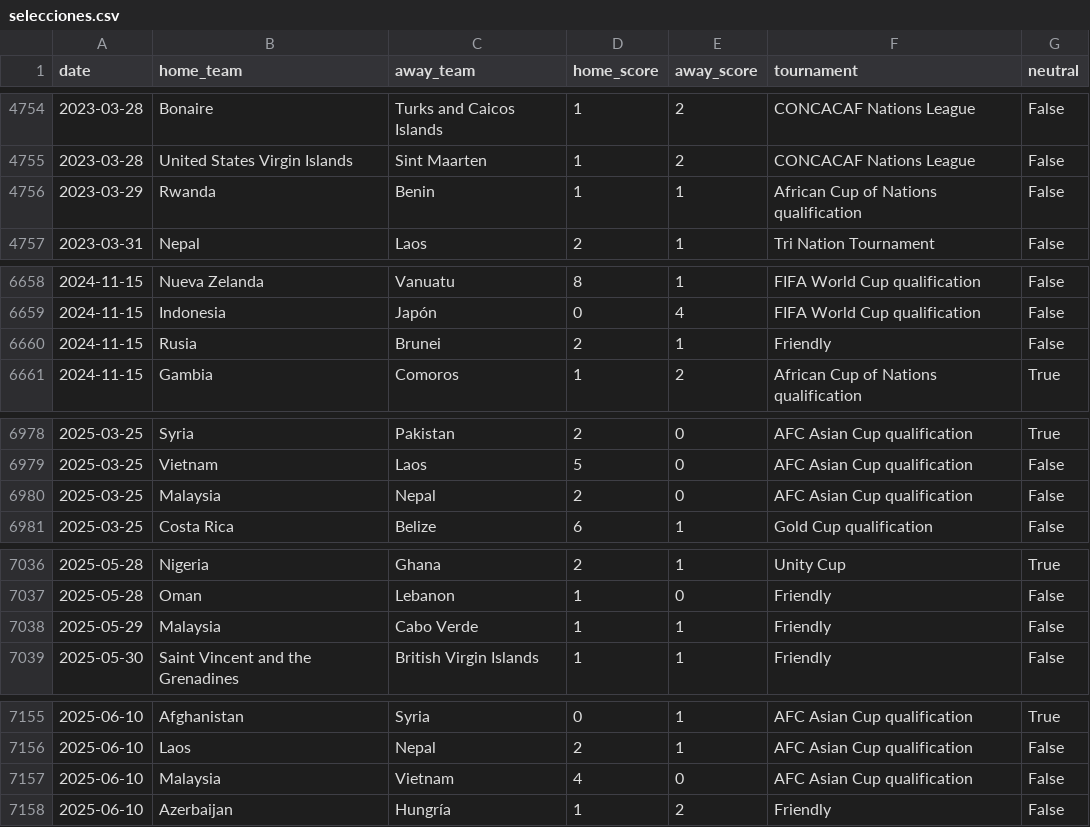
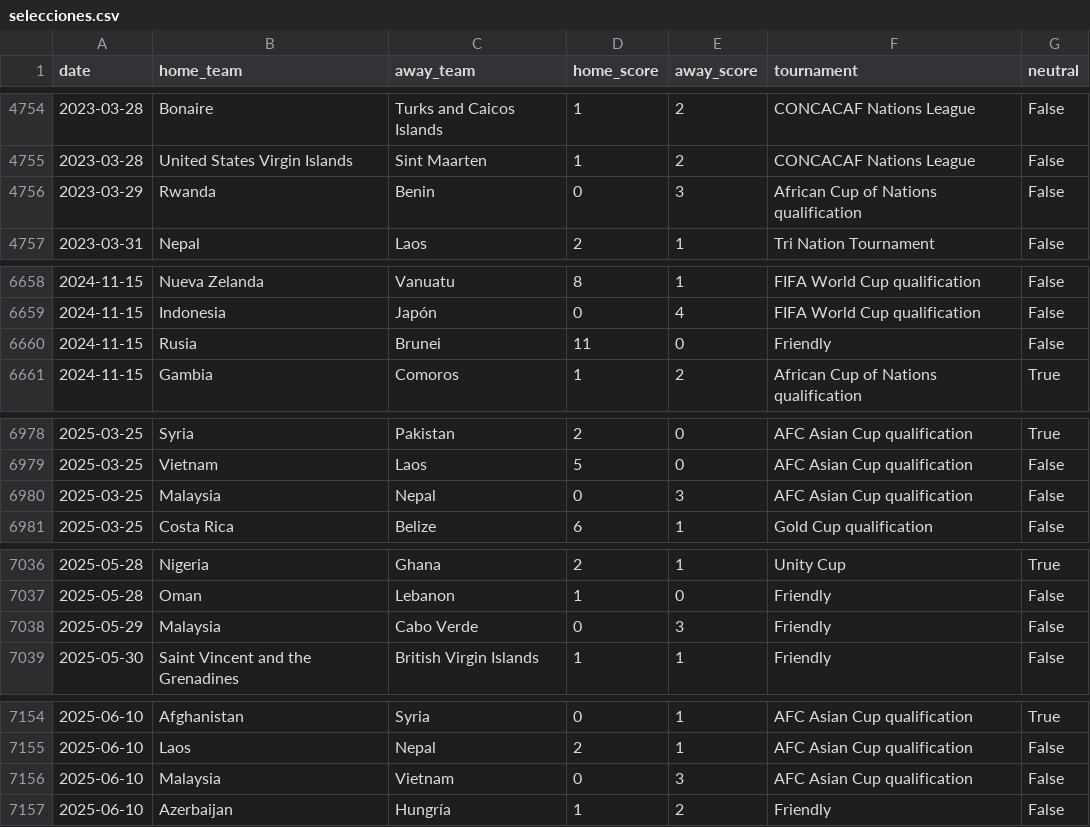
Before and after one commit to Simmons09/analista-futbol, a CSV file: data/selecciones.csv, drawn as a sheet; only a part is shown, gaps mark what is left out; the diff covers the shown part only.

```diff
--- a/data/selecciones.csv
+++ b/data/selecciones.csv
@@ -4755,3 +4755,3 @@ date,home_team,away_team,home_score,away_score,tournament,neutral
 2023-03-28,United States Virgin Islands,Sint Maarten,1,2,CONCACAF Nations League,False
-2023-03-29,Rwanda,Benin,1,1,African Cup of Nations qualification,False
+2023-03-29,Rwanda,Benin,0,3,African Cup of Nations qualification,False
 2023-03-31,Nepal,Laos,2,1,Tri Nation Tournament,False
@@ -6659,3 +6659,3 @@ date,home_team,away_team,home_score,away_score,tournament,neutral
 2024-11-15,Indonesia,Japón,0,4,FIFA World Cup qualification,False
-2024-11-15,Rusia,Brunei,2,1,Friendly,False
+2024-11-15,Rusia,Brunei,11,0,Friendly,False
 2024-11-15,Gambia,Comoros,1,2,African Cup of Nations qualification,True
@@ -6979,3 +6979,3 @@ date,home_team,away_team,home_score,away_score,tournament,neutral
 2025-03-25,Vietnam,Laos,5,0,AFC Asian Cup qualification,False
-2025-03-25,Malaysia,Nepal,2,0,AFC Asian Cup qualification,False
+2025-03-25,Malaysia,Nepal,0,3,AFC Asian Cup qualification,False
 2025-03-25,Costa Rica,Belize,6,1,Gold Cup qualification,False
@@ -7037,3 +7037,3 @@ date,home_team,away_team,home_score,away_score,tournament,neutral
 2025-05-28,Oman,Lebanon,1,0,Friendly,False
-2025-05-29,Malaysia,Cabo Verde,1,1,Friendly,False
+2025-05-29,Malaysia,Cabo Verde,0,3,Friendly,False
 2025-05-30,Saint Vincent and the Grenadines,British Virgin Islands,1,1,Friendly,False
@@ -7156,3 +7155,3 @@ date,home_team,away_team,home_score,away_score,tournament,neutral
 2025-06-10,Laos,Nepal,2,1,AFC Asian Cup qualification,False
-2025-06-10,Malaysia,Vietnam,4,0,AFC Asian Cup qualification,False
+2025-06-10,Malaysia,Vietnam,0,3,AFC Asian Cup qualification,False
 2025-06-10,Azerbaijan,Hungría,1,2,Friendly,False
```
Also changed, not shown: 1 added row, 2 removed rows and 18 edited cells elsewhere in this file, data/D1_2627.csv, data/E0_2627.csv, 5 other files.
